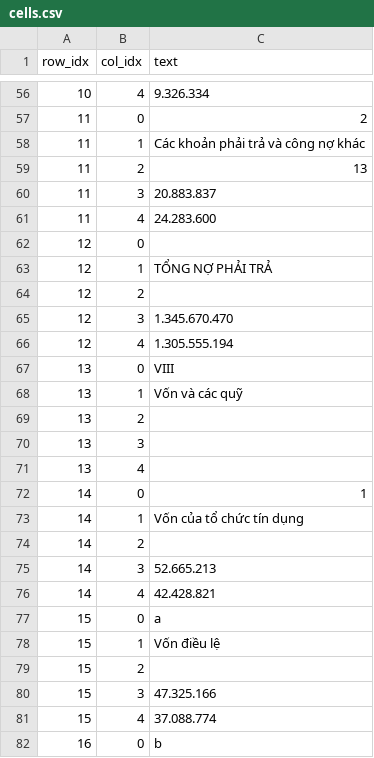
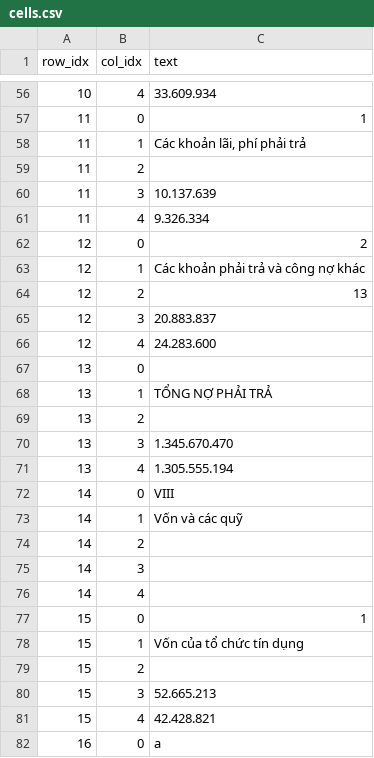
Before and after one commit to buinguyenkhai/stock-report-agent-20251, a CSV file: data/benchmark_v2/gt_csv/VCB_Q1_2022_p005/cells.csv, drawn as a sheet; only a part is shown, gaps mark what is left out; the diff covers the shown part only.

```diff
--- a/data/benchmark_v2/gt_csv/VCB_Q1_2022_p005/cells.csv
+++ b/data/benchmark_v2/gt_csv/VCB_Q1_2022_p005/cells.csv
@@ -56,27 +56,27 @@ row_idx,col_idx,text
-10,4,9.326.334
-11,0,2
-11,1,Các khoản phải trả và công nợ khác
-11,2,13
-11,3,20.883.837
-11,4,24.283.600
-12,0,
-12,1,TỔNG NỢ PHẢI TRẢ
-12,2,
-12,3,1.345.670.470
-12,4,1.305.555.194
-13,0,VIII
-13,1,Vốn và các quỹ
+10,4,33.609.934
+11,0,1
+11,1,"Các khoản lãi, phí phải trả"
+11,2,
+11,3,10.137.639
+11,4,9.326.334
+12,0,2
+12,1,Các khoản phải trả và công nợ khác
+12,2,13
+12,3,20.883.837
+12,4,24.283.600
+13,0,
+13,1,TỔNG NỢ PHẢI TRẢ
 13,2,
-13,3,
-13,4,
-14,0,1
-14,1,Vốn của tổ chức tín dụng
+13,3,1.345.670.470
+13,4,1.305.555.194
+14,0,VIII
+14,1,Vốn và các quỹ
 14,2,
-14,3,52.665.213
-14,4,42.428.821
-15,0,a
-15,1,Vốn điều lệ
+14,3,
+14,4,
+15,0,1
+15,1,Vốn của tổ chức tín dụng
 15,2,
-15,3,47.325.166
-15,4,37.088.774
-16,0,b
+15,3,52.665.213
+15,4,42.428.821
+16,0,a
```
Also changed, not shown: 5 added rows and 91 edited cells elsewhere in this file, data/benchmark_v2/gt_csv/TCB_Q3_2024_p010/cells.csv, data/benchmark_v2/gt_csv/VCB_Q1_2022_p004/cells.csv, 33 other files.
